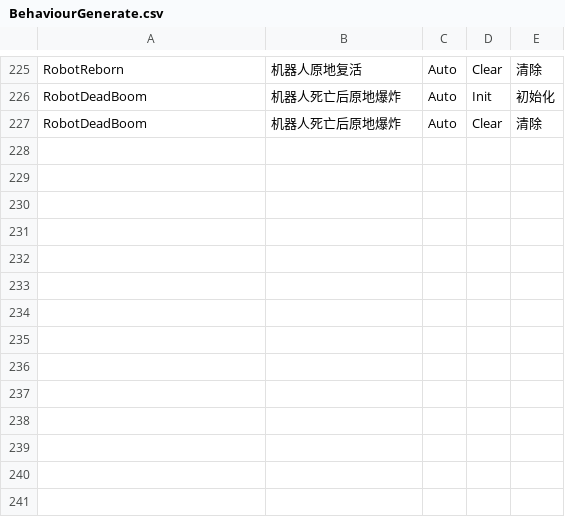
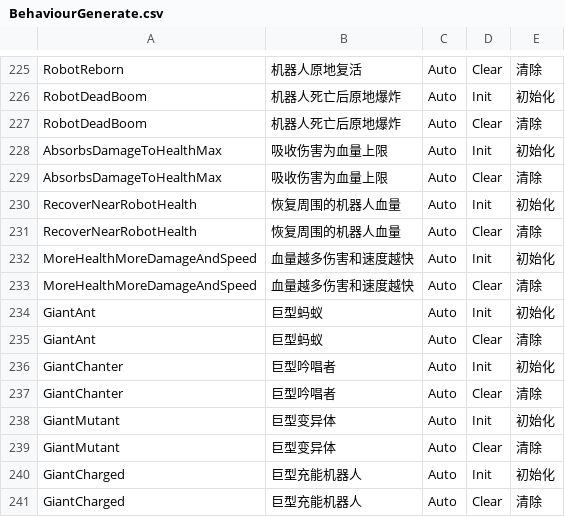
Before and after one commit to WH961230/Cube, a CSV file: Assets/StreamingAssets/Csv/BehaviourGenerate.csv, drawn as a sheet; only a part is shown, gaps mark what is left out.

```diff
--- a/Assets/StreamingAssets/Csv/BehaviourGenerate.csv
+++ b/Assets/StreamingAssets/Csv/BehaviourGenerate.csv
@@ -227 +227,15 @@ RobotDeadBoom,机器人死亡后原地爆炸,Auto,Init,初始化,
 RobotDeadBoom,机器人死亡后原地爆炸,Auto,Clear,清除,
+AbsorbsDamageToHealthMax,吸收伤害为血量上限,Auto,Init,初始化,
+AbsorbsDamageToHealthMax,吸收伤害为血量上限,Auto,Clear,清除,
+RecoverNearRobotHealth,恢复周围的机器人血量,Auto,Init,初始化,
+RecoverNearRobotHealth,恢复周围的机器人血量,Auto,Clear,清除,
+MoreHealthMoreDamageAndSpeed,血量越多伤害和速度越快,Auto,Init,初始化,
+MoreHealthMoreDamageAndSpeed,血量越多伤害和速度越快,Auto,Clear,清除,
+GiantAnt,巨型蚂蚁,Auto,Init,初始化,
+GiantAnt,巨型蚂蚁,Auto,Clear,清除,
+GiantChanter,巨型吟唱者,Auto,Init,初始化,
+GiantChanter,巨型吟唱者,Auto,Clear,清除,
+GiantMutant,巨型变异体,Auto,Init,初始化,
+GiantMutant,巨型变异体,Auto,Clear,清除,
+GiantCharged,巨型充能机器人,Auto,Init,初始化,
+GiantCharged,巨型充能机器人,Auto,Clear,清除,
```
Also changed, not shown: Assets/StreamingAssets/Csv/BehaviourConfig.csv, Assets/StreamingAssets/Csv/ObjConfig.csv, 45 other files.
